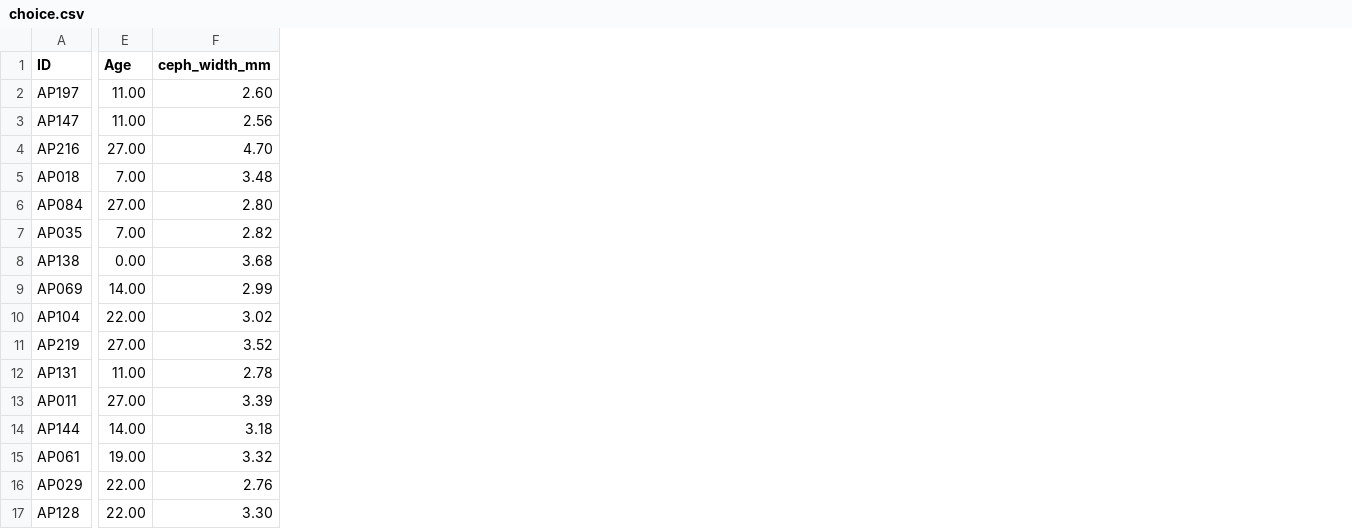
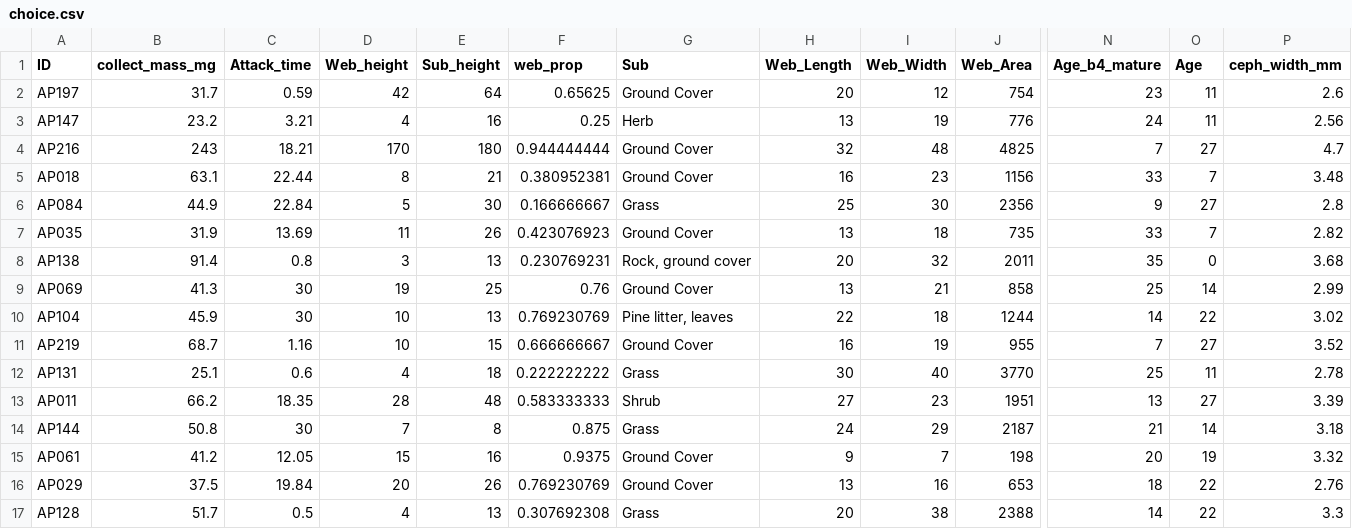
Before and after one commit to brandipessman/Vibratory_Noise, a CSV file: data/choice.csv, drawn as a sheet; only a part is shown, gaps mark what is left out; addresses are those after the commit; the diff covers the shown part only; the diff names each change by its address in the sheet, - before the commit and + after, or states it on an @@ line.

Commit message:
Updates to whether the spider stayed or moved

```diff
--- a/data/choice.csv
+++ b/data/choice.csv
+column B (collect_mass_mg), rows 2-17: 31.7 | 23.2 | 243 | 63.1 | 44.9 | 31.9 | 91.4 | 41.3 | 45.9 | 68.7 | 25.1 | 66.2 | 50.8 | 41.2 | 37.5 | 51.7
+column C (Attack_time), rows 2-17: 0.59 | 3.21 | 18.21 | 22.44 | 22.84 | 13.69 | 0.8 | 30 | 30 | 1.16 | 0.6 | 18.35 | 30 | 12.05 | 19.84 | 0.5
+column D (Web_height), rows 2-17: 42 | 4 | 170 | 8 | 5 | 11 | 3 | 19 | 10 | 10 | 4 | 28 | 7 | 15 | 20 | 4
+column E (Sub_height), rows 2-17: 64 | 16 | 180 | 21 | 30 | 26 | 13 | 25 | 13 | 15 | 18 | 48 | 8 | 16 | 26 | 13
+column F (web_prop), rows 2-17: 0.65625 | 0.25 | 0.944444444 | 0.380952381 | 0.166666667 | 0.423076923 | 0.230769231 | 0.76 | 0.769230769 | 0.666666667 | 0.222222222 | 0.583333333 | 0.875 | 0.9375 | 0.769230769 | 0.307692308
+column G (Sub), rows 2-17: Ground Cover | Herb | Ground Cover | Ground Cover | Grass | Ground Cover | Rock, ground cover | Ground Cover | Pine litter, leaves | Ground Cover | Grass | Shrub | Grass | Ground Cover | Ground Cover | Grass
+column H (Web_Length), rows 2-17: 20 | 13 | 32 | 16 | 25 | 13 | 20 | 13 | 22 | 16 | 30 | 27 | 24 | 9 | 13 | 20
+column I (Web_Width), rows 2-17: 12 | 19 | 48 | 23 | 30 | 18 | 32 | 21 | 18 | 19 | 40 | 23 | 29 | 7 | 16 | 38
+column J (Web_Area), rows 2-17: 754 | 776 | 4825 | 1156 | 2356 | 735 | 2011 | 858 | 1244 | 955 | 3770 | 1951 | 2187 | 198 | 653 | 2388
+column N (Age_b4_mature), rows 2-17: 23 | 24 | 7 | 33 | 9 | 33 | 35 | 25 | 14 | 7 | 25 | 13 | 21 | 20 | 18 | 14
-O2:O3 (Age): 11.00
+O2:O3 (Age): 11
-P2 (ceph_width_mm): 2.60
+P2 (ceph_width_mm): 2.6
-O4 (Age): 27.00
+O4 (Age): 27
-P4 (ceph_width_mm): 4.70
+P4 (ceph_width_mm): 4.7
-O5 (Age): 7.00
+O5 (Age): 7
-O6 (Age): 27.00
+O6 (Age): 27
-P6 (ceph_width_mm): 2.80
+P6 (ceph_width_mm): 2.8
-O7 (Age): 7.00
+O7 (Age): 7
-O8 (Age): 0.00
+O8 (Age): 0
-O9 (Age): 14.00
+O9 (Age): 14
-O10 (Age): 22.00
+O10 (Age): 22
-O11 (Age): 27.00
+O11 (Age): 27
-O12 (Age): 11.00
+O12 (Age): 11
-O13 (Age): 27.00
+O13 (Age): 27
-O14 (Age): 14.00
+O14 (Age): 14
-O15 (Age): 19.00
+O15 (Age): 19
-O16:O17 (Age): 22.00
+O16:O17 (Age): 22
-P17 (ceph_width_mm): 3.30
+P17 (ceph_width_mm): 3.3
```
Also changed, not shown: 74 edited cells elsewhere in this file, 4 other files.
